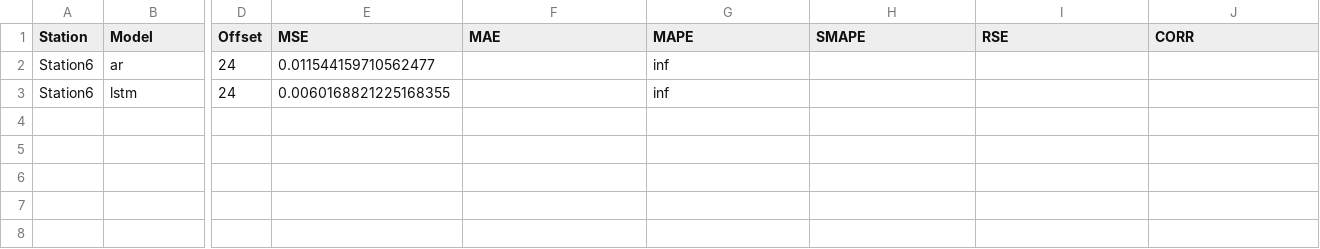
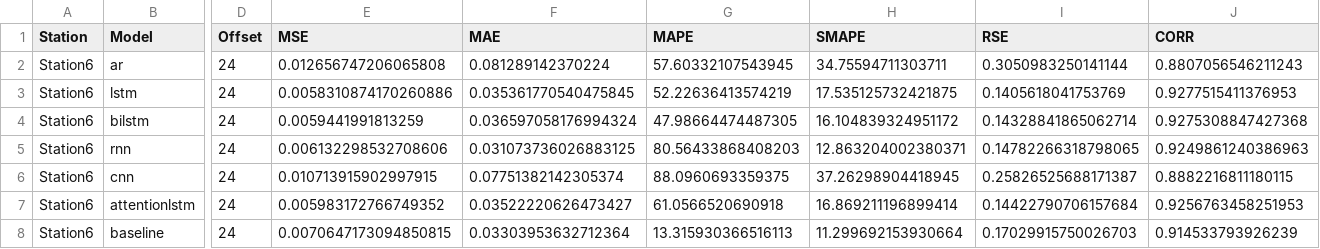
Before and after one commit to kiat/tx-soil-moisture, a CSV file: src/results/results_ws168_offset24_SWC_20_T_20_Ppt_Tair_Wx_Wy.csv, drawn as a sheet; only a part is shown, gaps mark what is left out; rows hold the shown columns only; the diff names each change by its address in the sheet, - before the commit and + after, or states it on an @@ line.

Commit message:
Updated mape calculation; added projection layer to models

```diff
--- a/src/results/results_ws168_offset24_SWC_20_T_20_Ppt_Tair_Wx_Wy.csv
+++ b/src/results/results_ws168_offset24_SWC_20_T_20_Ppt_Tair_Wx_Wy.csv
-E2 (MSE): 0.011544159710562477
+E2 (MSE): 0.012656747206065808
-F2 (MAE): (empty)
+F2 (MAE): 0.081289142370224
-G2 (MAPE): inf
+G2 (MAPE): 57.60332107543945
-H2 (SMAPE): (empty)
+H2 (SMAPE): 34.75594711303711
-I2 (RSE): (empty)
+I2 (RSE): 0.3050983250141144
-J2 (CORR): (empty)
+J2 (CORR): 0.8807056546211243
-E3 (MSE): 0.0060168821225168355
+E3 (MSE): 0.0058310874170260886
-F3 (MAE): (empty)
+F3 (MAE): 0.035361770540475845
-G3 (MAPE): inf
+G3 (MAPE): 52.22636413574219
-H3 (SMAPE): (empty)
+H3 (SMAPE): 17.535125732421875
-I3 (RSE): (empty)
+I3 (RSE): 0.1405618041753769
-J3 (CORR): (empty)
+J3 (CORR): 0.9277515411376953
+row 4: Station6 | bilstm | 24 | 0.0059441991813259 | 0.036597058176994324 | 47.98664474487305 | 16.104839324951172 | 0.14328841865062714 | 0.9275308847427368
+row 5: Station6 | rnn | 24 | 0.006132298532708606 | 0.031073736026883125 | 80.56433868408203 | 12.863204002380371 | 0.14782266318798065 | 0.9249861240386963
+row 6: Station6 | cnn | 24 | 0.010713915902997915 | 0.07751382142305374 | 88.0960693359375 | 37.26298904418945 | 0.25826525688171387 | 0.8882216811180115
+row 7: Station6 | attentionlstm | 24 | 0.005983172766749352 | 0.03522220626473427 | 61.0566520690918 | 16.869211196899414 | 0.14422790706157684 | 0.9256763458251953
+row 8: Station6 | baseline | 24 | 0.0070647173094850815 | 0.03303953632712364 | 13.315930366516113 | 11.299692153930664 | 0.17029915750026703 | 0.914533793926239
```
Also changed, not shown: 9 other files.
